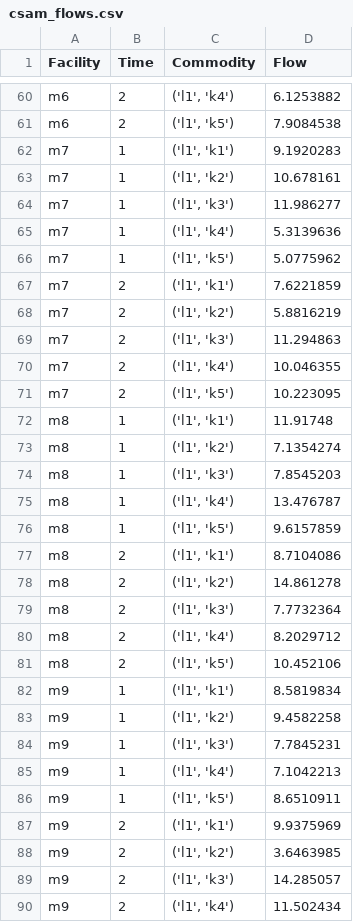
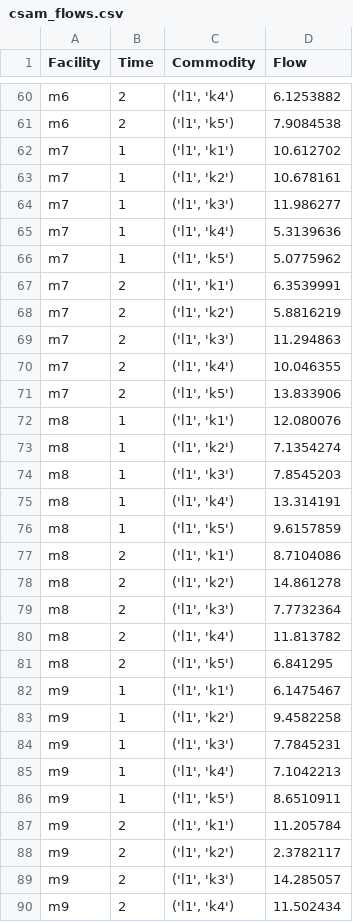
Before and after one commit to DoubleD47/CSAM-deployment-optimization, a CSV file: output/csam_flows.csv, drawn as a sheet; only a part is shown, gaps mark what is left out; the diff covers the shown part only.

```diff
--- a/output/csam_flows.csv
+++ b/output/csam_flows.csv
@@ -61,3 +61,3 @@ m6,2,"('l1', 'k4')",6.1253882
 m6,2,"('l1', 'k5')",7.9084538
-m7,1,"('l1', 'k1')",9.1920283
+m7,1,"('l1', 'k1')",10.612702
 m7,1,"('l1', 'k2')",10.678161
@@ -66,3 +66,3 @@ m7,1,"('l1', 'k4')",5.3139636
 m7,1,"('l1', 'k5')",5.0775962
-m7,2,"('l1', 'k1')",7.6221859
+m7,2,"('l1', 'k1')",6.3539991
 m7,2,"('l1', 'k2')",5.8816219
@@ -70,7 +70,7 @@ m7,2,"('l1', 'k3')",11.294863
 m7,2,"('l1', 'k4')",10.046355
-m7,2,"('l1', 'k5')",10.223095
-m8,1,"('l1', 'k1')",11.91748
+m7,2,"('l1', 'k5')",13.833906
+m8,1,"('l1', 'k1')",12.080076
 m8,1,"('l1', 'k2')",7.1354274
 m8,1,"('l1', 'k3')",7.8545203
-m8,1,"('l1', 'k4')",13.476787
+m8,1,"('l1', 'k4')",13.314191
 m8,1,"('l1', 'k5')",9.6157859
@@ -79,5 +79,5 @@ m8,2,"('l1', 'k2')",14.861278
 m8,2,"('l1', 'k3')",7.7732364
-m8,2,"('l1', 'k4')",8.2029712
-m8,2,"('l1', 'k5')",10.452106
-m9,1,"('l1', 'k1')",8.5819834
+m8,2,"('l1', 'k4')",11.813782
+m8,2,"('l1', 'k5')",6.841295
+m9,1,"('l1', 'k1')",6.1475467
 m9,1,"('l1', 'k2')",9.4582258
@@ -86,4 +86,4 @@ m9,1,"('l1', 'k4')",7.1042213
 m9,1,"('l1', 'k5')",8.6510911
-m9,2,"('l1', 'k1')",9.9375969
-m9,2,"('l1', 'k2')",3.6463985
+m9,2,"('l1', 'k1')",11.205784
+m9,2,"('l1', 'k2')",2.3782117
 m9,2,"('l1', 'k3')",14.285057
```
Also changed, not shown: 23 edited cells elsewhere in this file, 3 other files.
